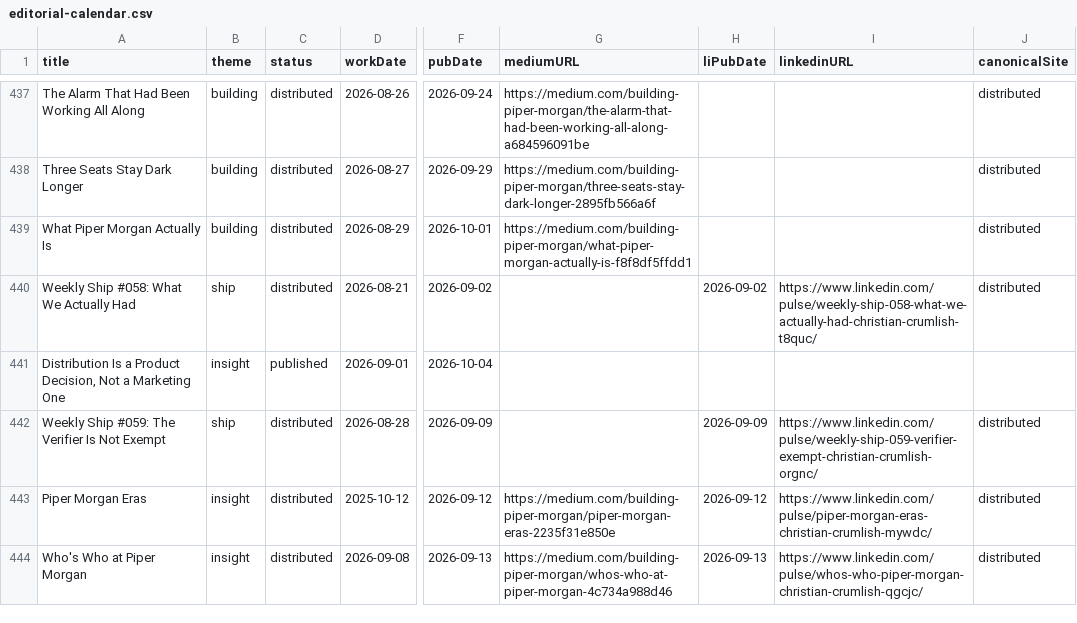
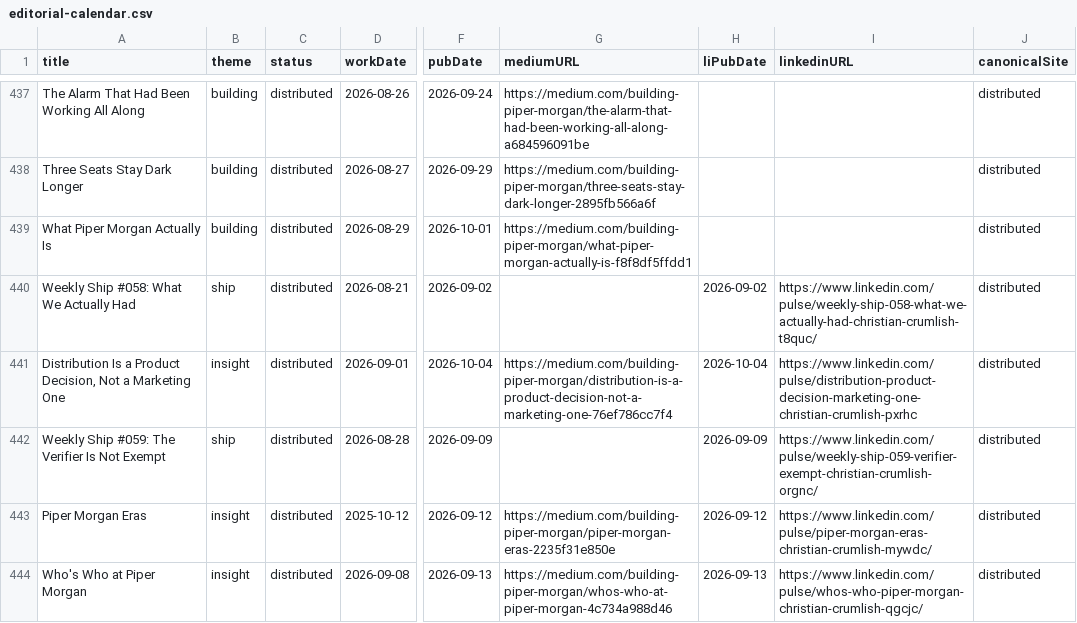
Before and after one commit to Nitjsefnie-OSC/piper-morgan-product, a CSV file: docs/internal/planning/comms/editorial-calendar.csv, drawn as a sheet; only a part is shown, gaps mark what is left out; the diff names each change by its address in the sheet, - before the commit and + after, or states it on an @@ line.

```diff
--- a/docs/internal/planning/comms/editorial-calendar.csv
+++ b/docs/internal/planning/comms/editorial-calendar.csv
-C441 (status): published
+C441 (status): distributed
-G441 (mediumURL): (empty)
+G441 (mediumURL): https://medium.com/building-piper-morgan/distribution-is-a-product-decision-not-a-marketing-one-76ef786cc7f4
-H441 (liPubDate): (empty)
+H441 (liPubDate): 2026-10-04
-I441 (linkedinURL): (empty)
+I441 (linkedinURL): https://www.linkedin.com/pulse/distribution-product-decision-marketing-one-christian-crumlish-pxrhc
-J441 (canonicalSite): (empty)
+J441 (canonicalSite): distributed
```
Also changed, not shown: 4 other files.
